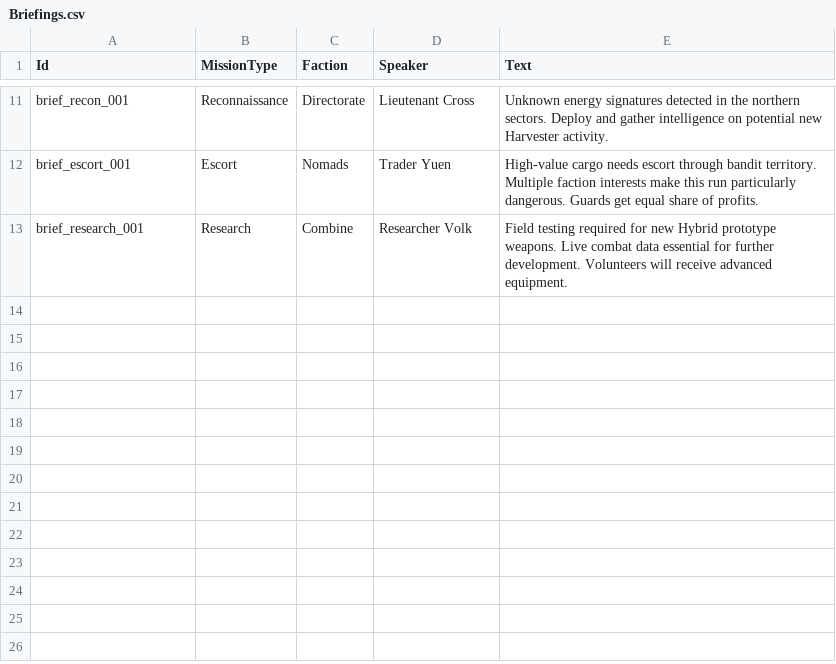
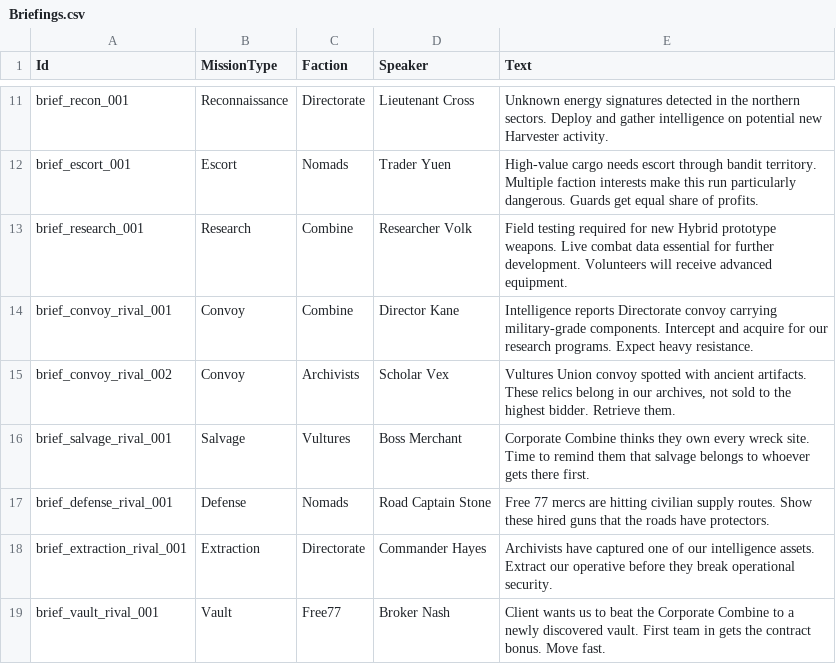
Before and after one commit to zachyzissou/Terminal-Grounds, a CSV file: Data/Tables/Briefings.csv, drawn as a sheet; only a part is shown, gaps mark what is left out.

```diff
--- a/Data/Tables/Briefings.csv
+++ b/Data/Tables/Briefings.csv
@@ -13 +13,7 @@ brief_escort_001,Escort,Nomads,Trader Yuen,"High-value cargo needs escort throug
 brief_research_001,Research,Combine,Researcher Volk,"Field testing required for new Hybrid prototype weapons. Live combat data essential for further development. Volunteers will receive advanced equipment."
+brief_convoy_rival_001,Convoy,Combine,Director Kane,"Intelligence reports Directorate convoy carrying military-grade components. Intercept and acquire for our research programs. Expect heavy resistance."
+brief_convoy_rival_002,Convoy,Archivists,Scholar Vex,"Vultures Union convoy spotted with ancient artifacts. These relics belong in our archives, not sold to the highest bidder. Retrieve them."
+brief_salvage_rival_001,Salvage,Vultures,Boss Merchant,"Corporate Combine thinks they own every wreck site. Time to remind them that salvage belongs to whoever gets there first."
+brief_defense_rival_001,Defense,Nomads,Road Captain Stone,"Free 77 mercs are hitting civilian supply routes. Show these hired guns that the roads have protectors."
+brief_extraction_rival_001,Extraction,Directorate,Commander Hayes,"Archivists have captured one of our intelligence assets. Extract our operative before they break operational security."
+brief_vault_rival_001,Vault,Free77,Broker Nash,"Client wants us to beat the Corporate Combine to a newly discovered vault. First team in gets the contract bonus. Move fast."
```
Also changed, not shown: Data/Tables/Barks.csv, 46 other files.
